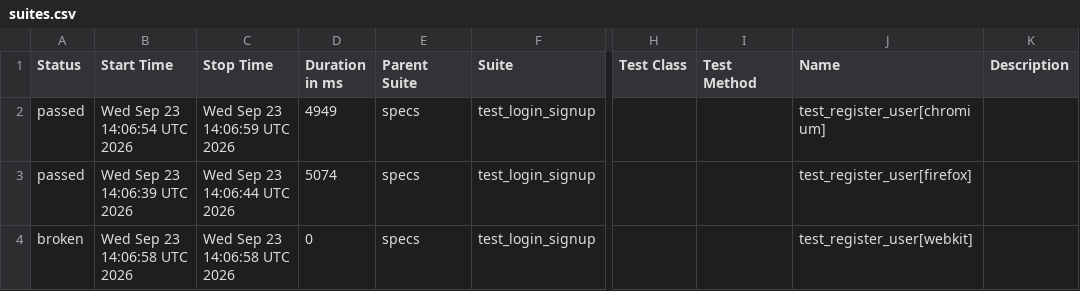
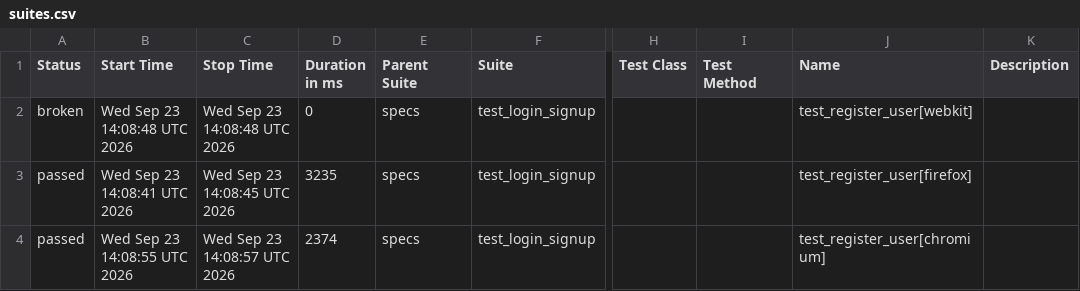
Before and after one commit to jjustgray/playwright_pytest, a CSV file: data/suites.csv, drawn as a sheet; only a part is shown, gaps mark what is left out; the diff names each change by its address in the sheet, - before the commit and + after, or states it on an @@ line.

```diff
--- a/data/suites.csv
+++ b/data/suites.csv
-A2 (Status): passed
+A2 (Status): broken
-B2 (Start Time): Wed Sep 23 14:06:54 UTC 2026
+B2 (Start Time): Wed Sep 23 14:08:48 UTC 2026
-C2 (Stop Time): Wed Sep 23 14:06:59 UTC 2026
+C2 (Stop Time): Wed Sep 23 14:08:48 UTC 2026
-D2 (Duration in ms): 4949
+D2 (Duration in ms): 0
-J2 (Name): test_register_user[chromium]
+J2 (Name): test_register_user[webkit]
-B3 (Start Time): Wed Sep 23 14:06:39 UTC 2026
+B3 (Start Time): Wed Sep 23 14:08:41 UTC 2026
-C3 (Stop Time): Wed Sep 23 14:06:44 UTC 2026
+C3 (Stop Time): Wed Sep 23 14:08:45 UTC 2026
-D3 (Duration in ms): 5074
+D3 (Duration in ms): 3235
-A4 (Status): broken
+A4 (Status): passed
-B4 (Start Time): Wed Sep 23 14:06:58 UTC 2026
+B4 (Start Time): Wed Sep 23 14:08:55 UTC 2026
-C4 (Stop Time): Wed Sep 23 14:06:58 UTC 2026
+C4 (Stop Time): Wed Sep 23 14:08:57 UTC 2026
-D4 (Duration in ms): 0
+D4 (Duration in ms): 2374
-J4 (Name): test_register_user[webkit]
+J4 (Name): test_register_user[chromium]
```
Also changed, not shown: 27 other files.
